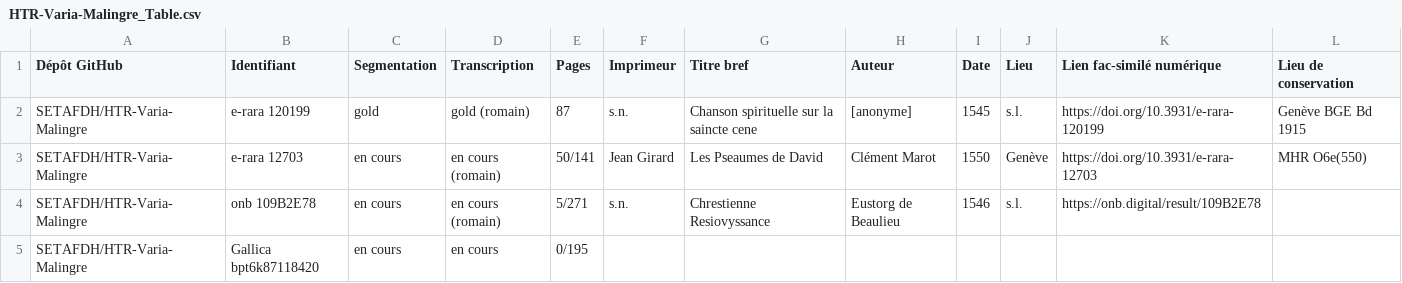
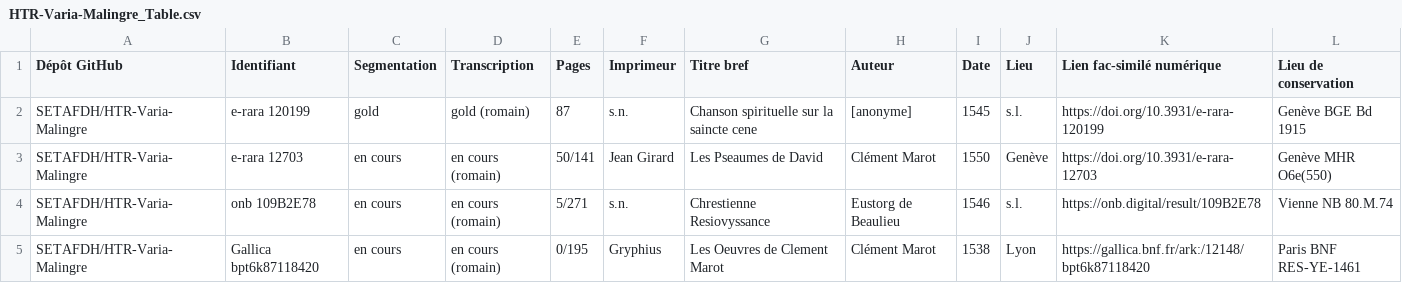
Before and after one commit to SETAFDH/HTR-Varia-Malingre-romain, a CSV file: HTR-Varia-Malingre_Table.csv, drawn as a sheet.

Commit message:
Update HTR-Varia-Malingre_Table.csv

```diff
--- a/HTR-Varia-Malingre_Table.csv
+++ b/HTR-Varia-Malingre_Table.csv
@@ -2,4 +2,4 @@ Dépôt GitHub,Identifiant,Segmentation,Transcription,Pages,Imprimeur,Titre bref
 SETAFDH/HTR-Varia-Malingre,e-rara 120199,gold,gold (romain),87,s.n.,Chanson spirituelle sur la saincte cene,[anonyme],1545,s.l.,https://doi.org/10.3931/e-rara-120199,Genève BGE Bd 1915
-SETAFDH/HTR-Varia-Malingre,e-rara 12703,en cours,en cours (romain),50/141,Jean Girard,Les Pseaumes de David,Clément Marot,1550,Genève,https://doi.org/10.3931/e-rara-12703,MHR O6e(550)
-SETAFDH/HTR-Varia-Malingre,onb 109B2E78,en cours,en cours (romain),5/271,s.n.,Chrestienne Resiovyssance,Eustorg de Beaulieu,1546,s.l.,https://onb.digital/result/109B2E78,
-SETAFDH/HTR-Varia-Malingre,Gallica bpt6k87118420, en cours, en cours, 0/195,,,,,,,
+SETAFDH/HTR-Varia-Malingre,e-rara 12703,en cours,en cours (romain),50/141,Jean Girard,Les Pseaumes de David,Clément Marot,1550,Genève,https://doi.org/10.3931/e-rara-12703,Genève MHR O6e(550)
+SETAFDH/HTR-Varia-Malingre,onb 109B2E78,en cours,en cours (romain),5/271,s.n.,Chrestienne Resiovyssance,Eustorg de Beaulieu,1546,s.l.,https://onb.digital/result/109B2E78,Vienne NB 80.M.74
+SETAFDH/HTR-Varia-Malingre,Gallica bpt6k87118420, en cours, en cours (romain), 0/195,Gryphius,Les Oeuvres de Clement Marot,Clément Marot,1538,Lyon,https://gallica.bnf.fr/ark:/12148/bpt6k87118420,Paris BNF RES-YE-1461
```
